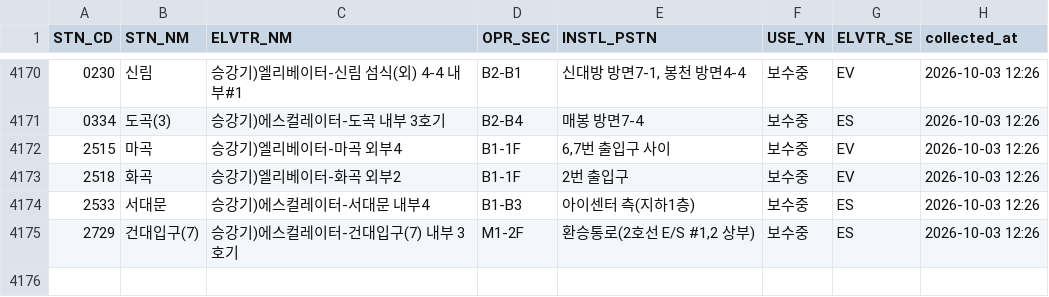
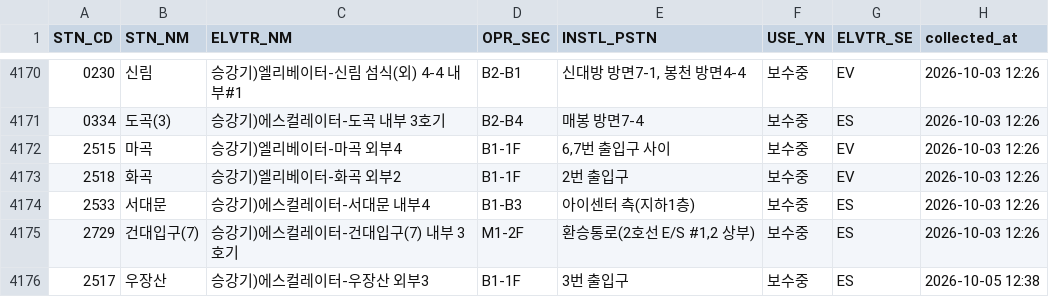
Before and after one commit to SeoyeonKoh/ieum-mobility-support, a CSV file: data/elevator_status.csv, drawn as a sheet; only a part is shown, gaps mark what is left out; the diff names each change by its address in the sheet, - before the commit and + after, or states it on an @@ line.

```diff
--- a/data/elevator_status.csv
+++ b/data/elevator_status.csv
+row 4176: 2517 | 우장산 | 승강기)에스컬레이터-우장산 외부3 | B1-1F | 3번 출입구 | 보수중 | ES | 2026-10-05 12:38
```
